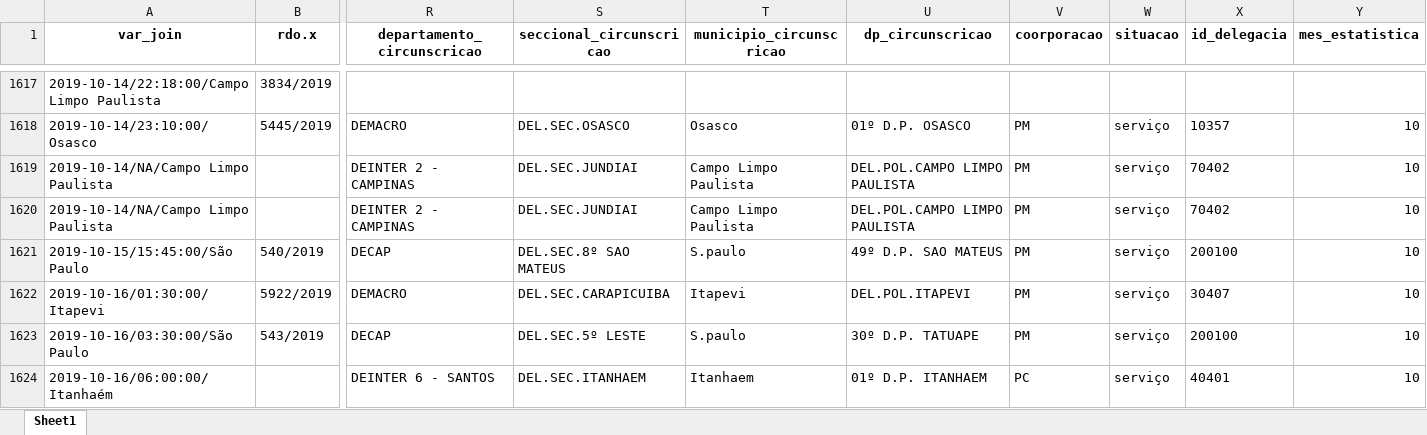
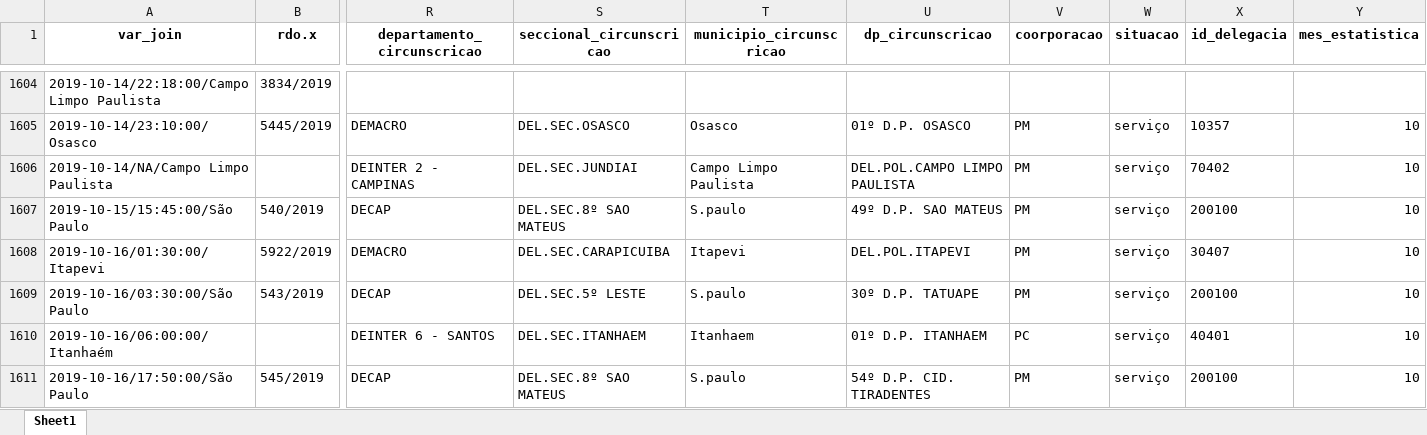
Before and after one commit to institutosoudapaz/Boletim_sdpa, an Excel workbook: data-raw/mdip_total.xlsx, sheet Sheet1, drawn as a sheet; only a part is shown, gaps mark what is left out; the shorter side is filled out with more unchanged rows; values as stored, in another font and other column widths than the file's, no borders; rows hold the shown columns only; the diff covers the shown part only; the diff names each change by its address in the sheet, - before the commit and + after, or states it on an @@ line.

```diff
--- a/data-raw/mdip_total.xlsx (sheet Sheet1)
+++ b/data-raw/mdip_total.xlsx (sheet Sheet1)
-row 1620: 2019-10-14/NA/Campo Limpo Paulista |  | DEINTER 2 - CAMPINAS | DEL.SEC.JUNDIAI | Campo Limpo Paulista | DEL.POL.CAMPO LIMPO PAULISTA | PM | serviço | 70402 | 10
```
Also changed, not shown: 17 removed rows elsewhere in this sheet, 1 other file.
